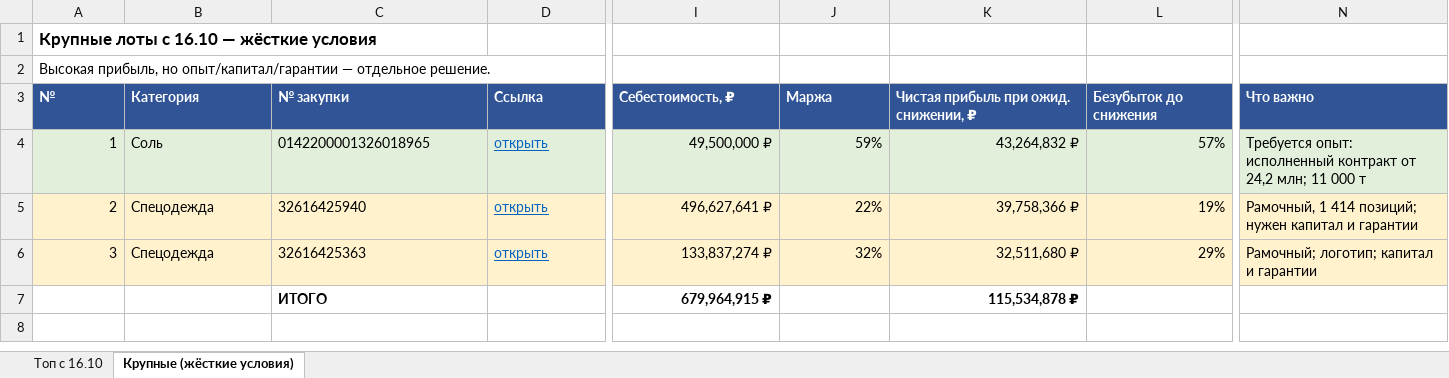
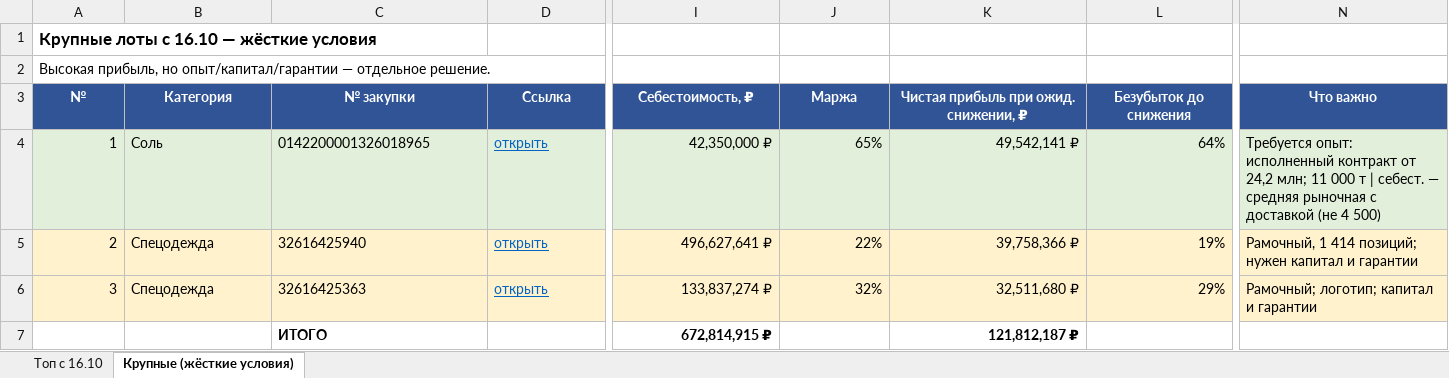
Before and after one commit to arorlov93/Tender-RUS-, an Excel workbook: FINAL_TOP_1610.xlsx, sheet Крупные (жёсткие условия), drawn as a sheet; only a part is shown, gaps mark what is left out; values as stored, in another font and other column widths than the file's, no borders; the diff covers the shown part only; the diff names each change by its address in the sheet, - before the commit and + after, or states it on an @@ line.

```diff
--- a/FINAL_TOP_1610.xlsx (sheet Крупные (жёсткие условия))
+++ b/FINAL_TOP_1610.xlsx (sheet Крупные (жёсткие условия))
-A3:N3 alignment: left
+A3:N3 alignment: center
-I4 (Себестоимость, ₽): 49,500,000 ₽
+I4 (Себестоимость, ₽): 42,350,000 ₽
-J4 (Маржа): 59%
+J4 (Маржа): 65%
-K4: 43,264,832 ₽
+K4: 49,542,141 ₽
-L4 (Безубыток до снижения): 57%
+L4 (Безубыток до снижения): 64%
-N4 (Что важно): …000 т
+N4 (Что важно): …000 т | себест. — средняя рыночная с доставкой (не 4 500)
-I7 (Себестоимость, ₽): 679,964,915 ₽
+I7 (Себестоимость, ₽): 672,814,915 ₽
-K7: 115,534,878 ₽
+K7: 121,812,187 ₽
```
Also changed, not shown: cell formats elsewhere in this sheet, sheet Топ с 16.10, COST_REFERENCE_1410.xlsx, DEEP_MARGIN_1210.xlsx, 16 other files.
